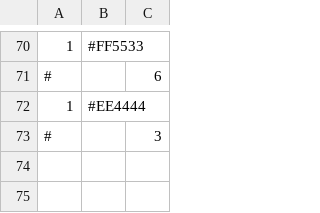
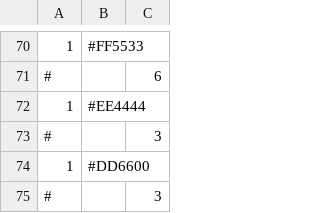
Before and after one commit to gregstrasters/Hex-Puff-Quilt, a CSV file: colorgroups/orange.csv, drawn as a sheet; only a part is shown, gaps mark what is left out.

```diff
--- a/colorgroups/orange.csv
+++ b/colorgroups/orange.csv
@@ -73 +73,3 @@
 #,,3
+1,#DD6600
+#,,3
```
Also changed, not shown: colorgroups/blue.csv, colorgroups/green.csv, 3 other files.
